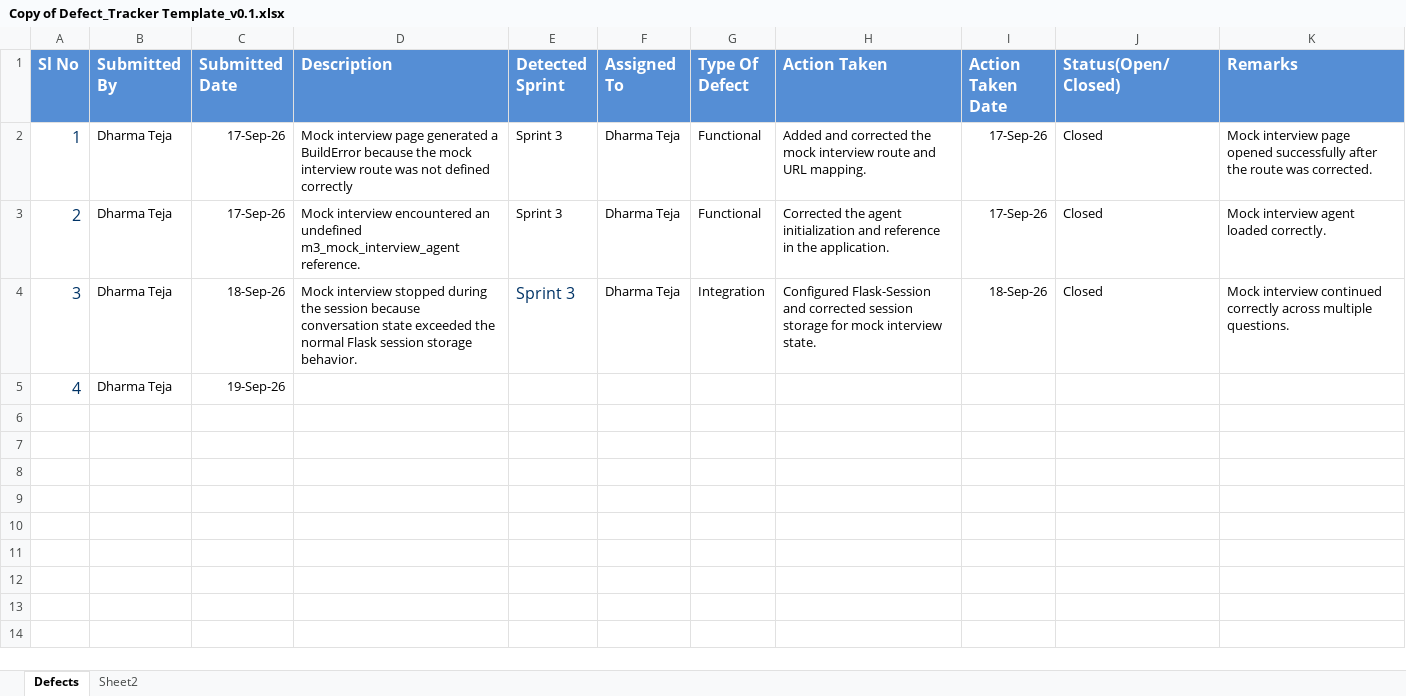
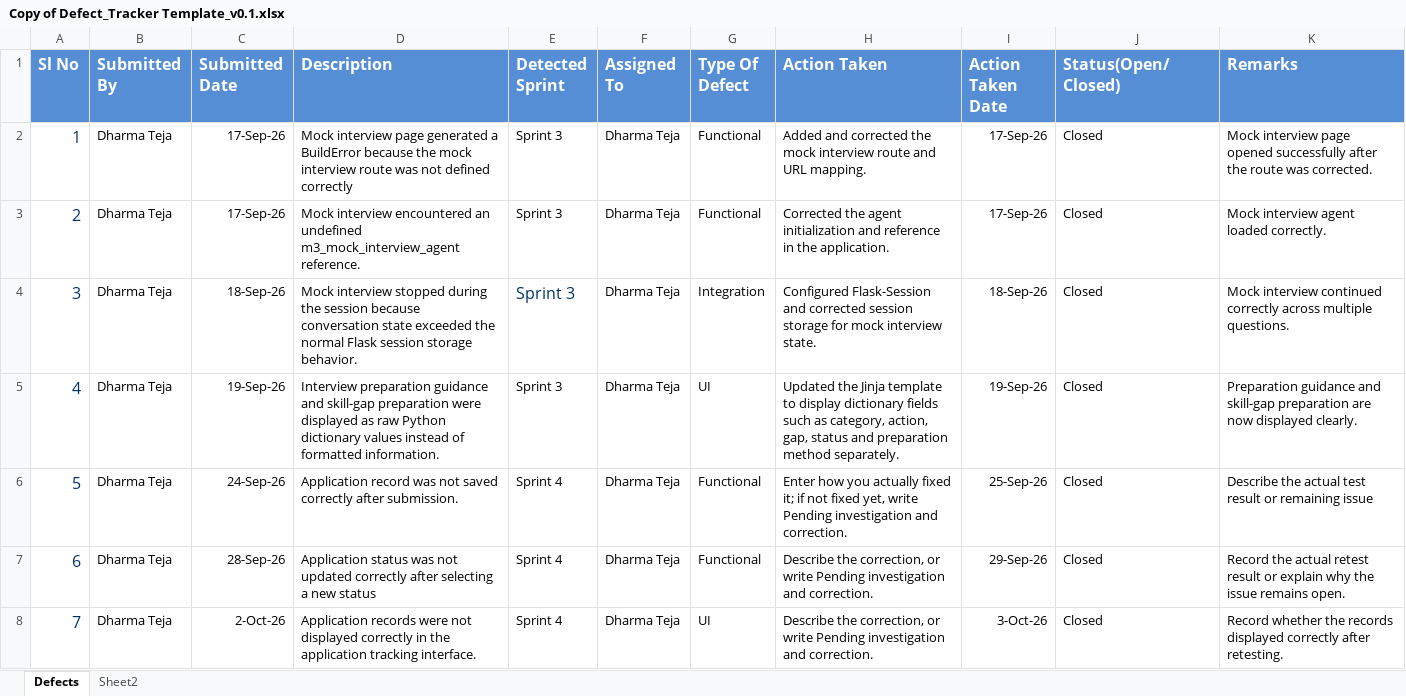
Before and after one commit to Dharmateja-eng/AI-Career-companion-Agent, an Excel workbook: documentation/Copy of Defect_Tracker Template_v0.1.xlsx, sheet Defects, drawn as a sheet; values as stored, in another font and other column widths than the file's, no borders; the diff names each change by its address in the sheet, - before the commit and + after, or states it on an @@ line.

```diff
--- a/documentation/Copy of Defect_Tracker Template_v0.1.xlsx (sheet Defects)
+++ b/documentation/Copy of Defect_Tracker Template_v0.1.xlsx (sheet Defects)
-D5 (Description): (empty)
+D5 (Description): Interview preparation guidance and skill-gap preparation were displayed as raw Python dictionary values instead of formatted information.
-E5 (Detected Sprint): (empty)
+E5 (Detected Sprint): Sprint 3
-F5 (Assigned To): (empty)
+F5 (Assigned To): Dharma Teja
-G5 (Type Of Defect): (empty)
+G5 (Type Of Defect): UI
-H5 (Action Taken): (empty)
+H5 (Action Taken): Updated the Jinja template to display dictionary fields such as category, action, gap, status and preparation method separately.
-I5 (Action Taken Date): (empty)
+I5 (Action Taken Date): 19-Sep-26
-J5 (Status(Open/Closed)): (empty)
+J5 (Status(Open/Closed)): Closed
-K5 (Remarks): (empty)
+K5 (Remarks): Preparation guidance and skill-gap preparation are now displayed clearly.
+row 6: 5 | Dharma Teja | 24-Sep-26 | Application record was not saved correctly after submission. | Sprint 4 | Dharma Teja | Functional | Enter how you actually fixed it; if not fixed yet, write Pending investigation and correction. | 25-Sep-26 | Closed | Describe the actual test result or remaining issue
+row 7: 6 | Dharma Teja | 28-Sep-26 | Application status was not updated correctly after selecting a new status | Sprint 4 | Dharma Teja | Functional | Describe the correction, or write Pending investigation and correction. | 29-Sep-26 | Closed | Record the actual retest result or explain why the issue remains open.
+row 8: 7 | Dharma Teja | 2-Oct-26 | Application records were not displayed correctly in the application tracking interface. | Sprint 4 | Dharma Teja | UI | Describe the correction, or write Pending investigation and correction. | 3-Oct-26 | Closed | Record whether the records displayed correctly after retesting.
```
Also changed, not shown: documentation/Agile_Template_Completed_clean.xlsx, documentation/Copy of Unit_Test_Plan_v0.1.xlsx, 26 other files.
